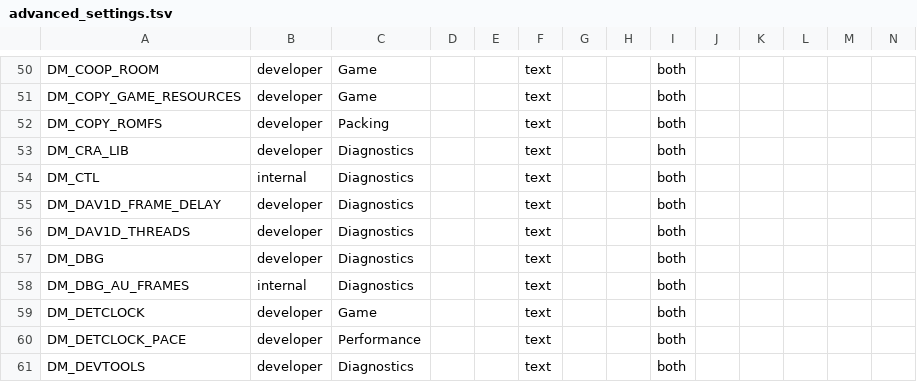
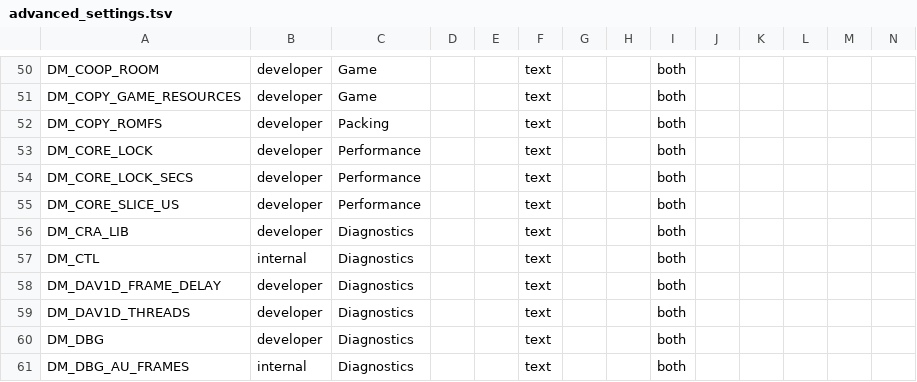
Before and after one commit to Alliance-Sky/peanuts-native, a TSV file: docs/advanced_settings.tsv, drawn as a sheet; only a part is shown, gaps mark what is left out; the shorter side is filled out with more unchanged rows; rows hold the shown columns only; the diff names each change by its address in the sheet, - before the commit and + after, or states it on an @@ line.

```diff
--- a/docs/advanced_settings.tsv
+++ b/docs/advanced_settings.tsv
+row 53: DM_CORE_LOCK | developer | Performance |  |  | text |  |  | both
+row 54: DM_CORE_LOCK_SECS | developer | Performance |  |  | text |  |  | both
+row 55: DM_CORE_SLICE_US | developer | Performance |  |  | text |  |  | both
```
Also changed, not shown: docs/env_switches.tsv, 3 other files.
